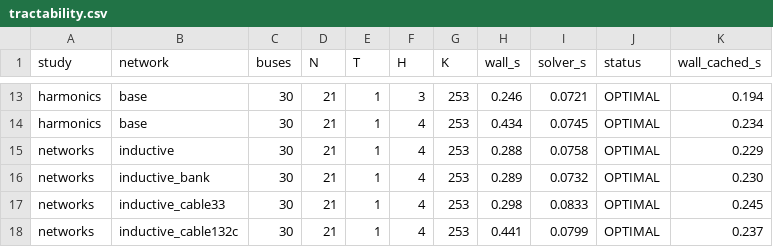
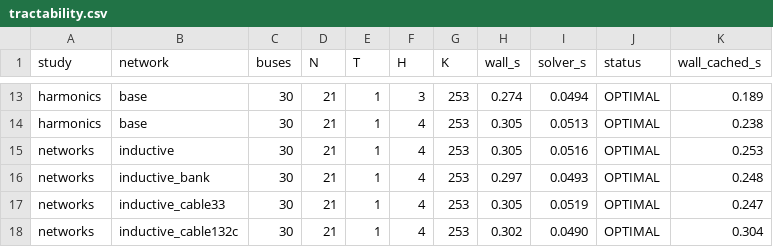
Before and after one commit to timmyfaraday/HarmonicPowerModels.jl, a CSV file: examples/shhc/output/paper/tractability.csv, drawn as a sheet; only a part is shown, gaps mark what is left out; the diff covers the shown part only; the diff names each change by its address in the sheet, - before the commit and + after, or states it on an @@ line.

```diff
--- a/examples/shhc/output/paper/tractability.csv
+++ b/examples/shhc/output/paper/tractability.csv
-H13 (wall_s): 0.246
+H13 (wall_s): 0.274
-I13 (solver_s): 0.0721
+I13 (solver_s): 0.0494
-K13 (wall_cached_s): 0.194
+K13 (wall_cached_s): 0.189
-H14 (wall_s): 0.434
+H14 (wall_s): 0.305
-I14 (solver_s): 0.0745
+I14 (solver_s): 0.0513
-K14 (wall_cached_s): 0.234
+K14 (wall_cached_s): 0.238
-H15 (wall_s): 0.288
+H15 (wall_s): 0.305
-I15 (solver_s): 0.0758
+I15 (solver_s): 0.0516
-K15 (wall_cached_s): 0.229
+K15 (wall_cached_s): 0.253
-H16 (wall_s): 0.289
+H16 (wall_s): 0.297
-I16 (solver_s): 0.0732
+I16 (solver_s): 0.0493
-K16 (wall_cached_s): 0.230
+K16 (wall_cached_s): 0.248
-H17 (wall_s): 0.298
+H17 (wall_s): 0.305
-I17 (solver_s): 0.0833
+I17 (solver_s): 0.0519
-K17 (wall_cached_s): 0.245
+K17 (wall_cached_s): 0.247
-H18 (wall_s): 0.441
+H18 (wall_s): 0.302
-I18 (solver_s): 0.0799
+I18 (solver_s): 0.0490
-K18 (wall_cached_s): 0.237
+K18 (wall_cached_s): 0.304
```
Also changed, not shown: 32 edited cells elsewhere in this file, examples/shhc/output/paper/bounds_results.csv, examples/shhc/output/paper/equivalence.csv, 5 other files.
